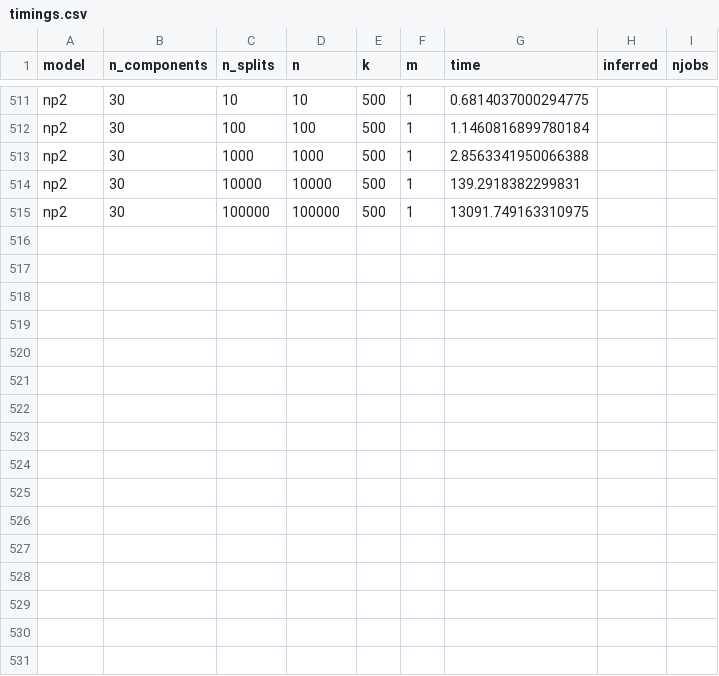
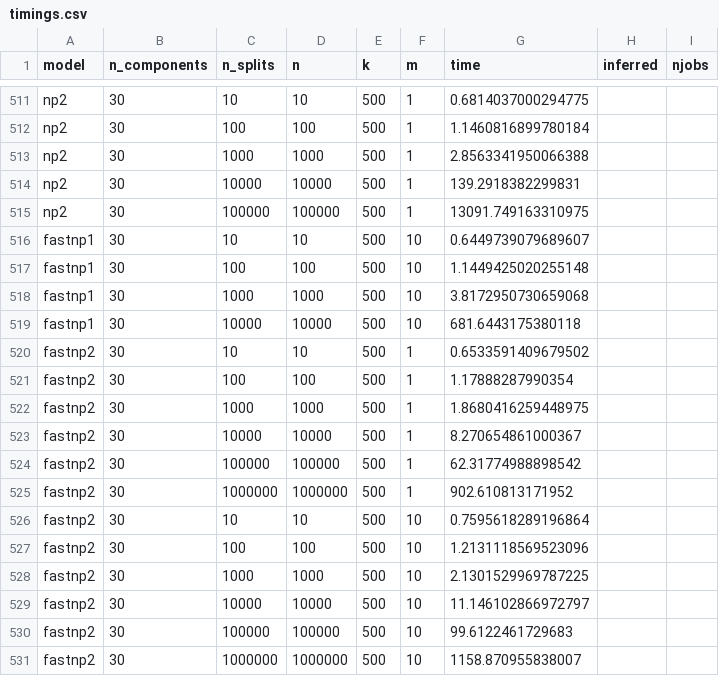
Before and after one commit to Sm00thix/IKPLS, a CSV file: timings/timings.csv, drawn as a sheet; only a part is shown, gaps mark what is left out; the diff names each change by its address in the sheet, - before the commit and + after, or states it on an @@ line.

Commit message:
timings update

```diff
--- a/timings/timings.csv
+++ b/timings/timings.csv
+row 516: fastnp1 | 30 | 10 | 10 | 500 | 10 | 0.6449739079689607
+row 517: fastnp1 | 30 | 100 | 100 | 500 | 10 | 1.1449425020255148
+row 518: fastnp1 | 30 | 1000 | 1000 | 500 | 10 | 3.8172950730659068
+row 519: fastnp1 | 30 | 10000 | 10000 | 500 | 10 | 681.6443175380118
+row 520: fastnp2 | 30 | 10 | 10 | 500 | 1 | 0.6533591409679502
+row 521: fastnp2 | 30 | 100 | 100 | 500 | 1 | 1.17888287990354
+row 522: fastnp2 | 30 | 1000 | 1000 | 500 | 1 | 1.8680416259448975
+row 523: fastnp2 | 30 | 10000 | 10000 | 500 | 1 | 8.270654861000367
+row 524: fastnp2 | 30 | 100000 | 100000 | 500 | 1 | 62.31774988898542
+row 525: fastnp2 | 30 | 1000000 | 1000000 | 500 | 1 | 902.610813171952
+row 526: fastnp2 | 30 | 10 | 10 | 500 | 10 | 0.7595618289196864
+row 527: fastnp2 | 30 | 100 | 100 | 500 | 10 | 1.2131118569523096
+row 528: fastnp2 | 30 | 1000 | 1000 | 500 | 10 | 2.1301529969787225
+row 529: fastnp2 | 30 | 10000 | 10000 | 500 | 10 | 11.146102866972797
+row 530: fastnp2 | 30 | 100000 | 100000 | 500 | 10 | 99.6122461729683
+row 531: fastnp2 | 30 | 1000000 | 1000000 | 500 | 10 | 1158.870955838007
```
